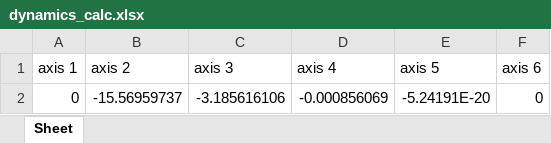
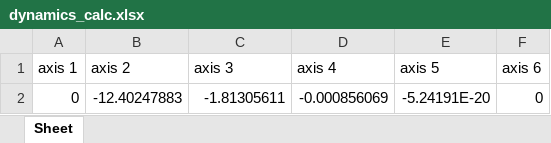
Before and after one commit to SamKaiYang/Optimization-of-robotic-arm-design, an Excel workbook: dynamics/src/dynamics/xlsx/dynamics_calc.xlsx, sheet Sheet, drawn as a sheet; values as stored, in another font and other column widths than the file's, no borders; the diff names each change by its address in the sheet, - before the commit and + after, or states it on an @@ line.

Commit message:
arm data rebuild & fixed random arm stl

```diff
--- a/dynamics/src/dynamics/xlsx/dynamics_calc.xlsx (sheet Sheet)
+++ b/dynamics/src/dynamics/xlsx/dynamics_calc.xlsx (sheet Sheet)
-B2 (axis 2): -15.56959737
+B2 (axis 2): -12.40247883
-C2 (axis 3): -3.185616106
+C2 (axis 3): -1.81305611
```
Also changed, not shown: 35 other files.
